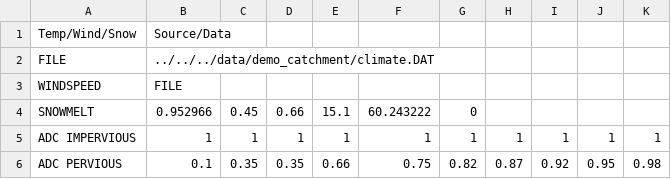
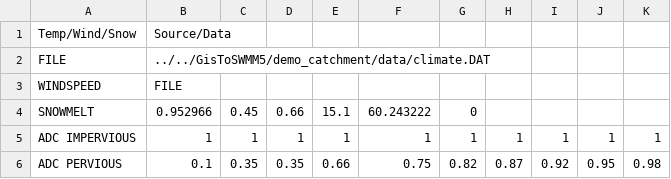
Before and after one commit to AaltoUrbanWater/GisToSWMM5, a CSV file: demo_catchment/data/table_temperature.csv, drawn as a sheet.

Commit message:
Updated tool demo and README

```diff
--- a/demo_catchment/data/table_temperature.csv
+++ b/demo_catchment/data/table_temperature.csv
@@ -1,3 +1,3 @@
 Temp/Wind/Snow,Source/Data, , , , , , , , , ,
-FILE,"../../../data/demo_catchment/climate.DAT", , , , , , , , , ,
+FILE,"../../GisToSWMM5/demo_catchment/data/climate.DAT", , , , , , , , , ,
 WINDSPEED,FILE, , , , , , , , , ,
```
Also changed, not shown: 24 other files.
